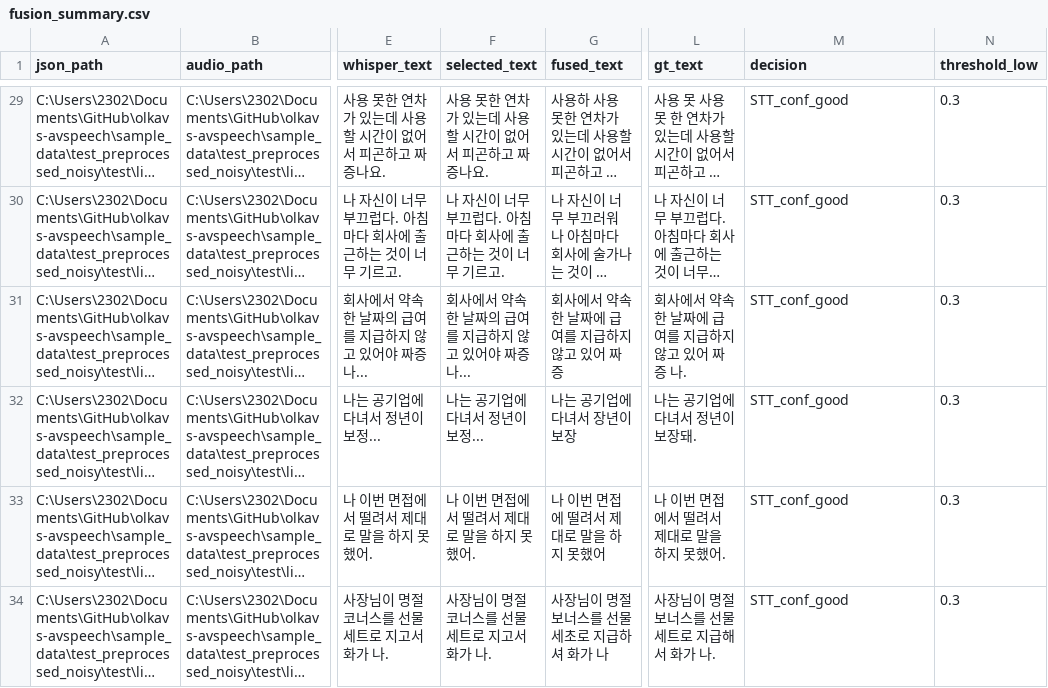
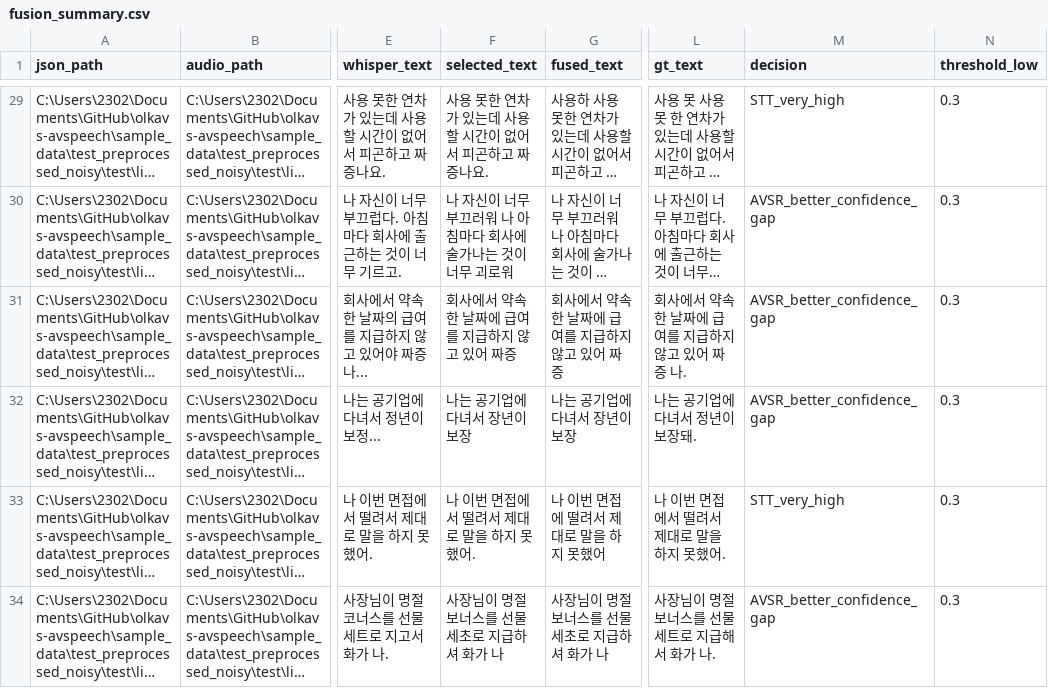
Before and after one commit to jejudo2400/olkavs-avspeech, a CSV file: fusion_summary.csv, drawn as a sheet; only a part is shown, gaps mark what is left out; long unchanged cells end in …; the diff covers the shown part only; the diff names each change by its address in the sheet, - before the commit and + after, or states it on an @@ line.

```diff
--- a/fusion_summary.csv
+++ b/fusion_summary.csv
-M29 (decision): STT_conf_good
+M29 (decision): STT_very_high
-F30 (selected_text): 나 자신이 너무 부끄럽다. 아침마다 회사에 출근하는 것이 너무 기르고.
+F30 (selected_text): 나 자신이 너무 부끄러워 나 아침마다 회사에 술가나는 것이 너무 괴로워
-M30:M32 (decision): STT_conf_good
+M30:M32 (decision): AVSR_better_confidence_gap
-F31 (selected_text): 회사에서 약속한 날짜의 급여를 지급하지 않고 있어야 짜증나...
+F31 (selected_text): 회사에서 약속한 날짜에 급여를 지급하지 않고 있어 짜증
-F32 (selected_text): 나는 공기업에 다녀서 정년이 보정...
+F32 (selected_text): 나는 공기업에 다녀서 장년이 보장
-M33 (decision): STT_conf_good
+M33 (decision): STT_very_high
-F34 (selected_text): 사장님이 명절 코너스를 선물 세트로 지고서 화가 나.
+F34 (selected_text): 사장님이 명절 보너스를 선물 세초로 지급하셔 화가 나
-M34 (decision): STT_conf_good
+M34 (decision): AVSR_better_confidence_gap
```
Also changed, not shown: 59 edited cells elsewhere in this file, 1 other file.
